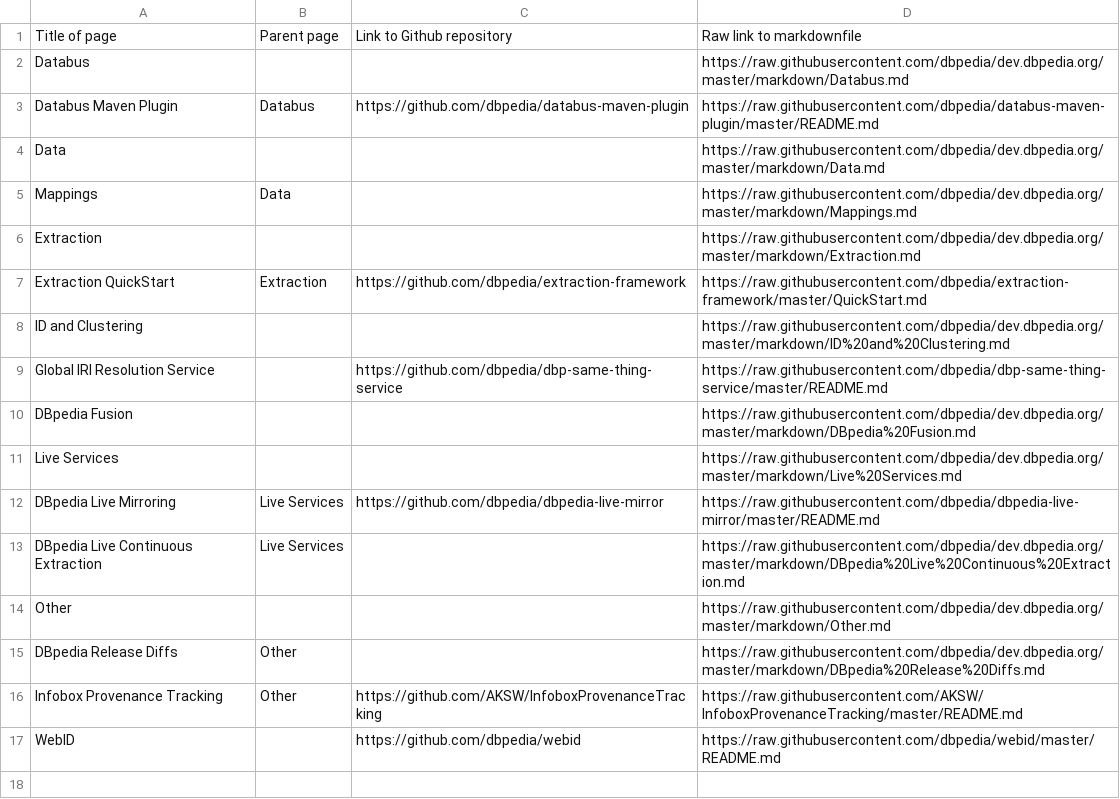
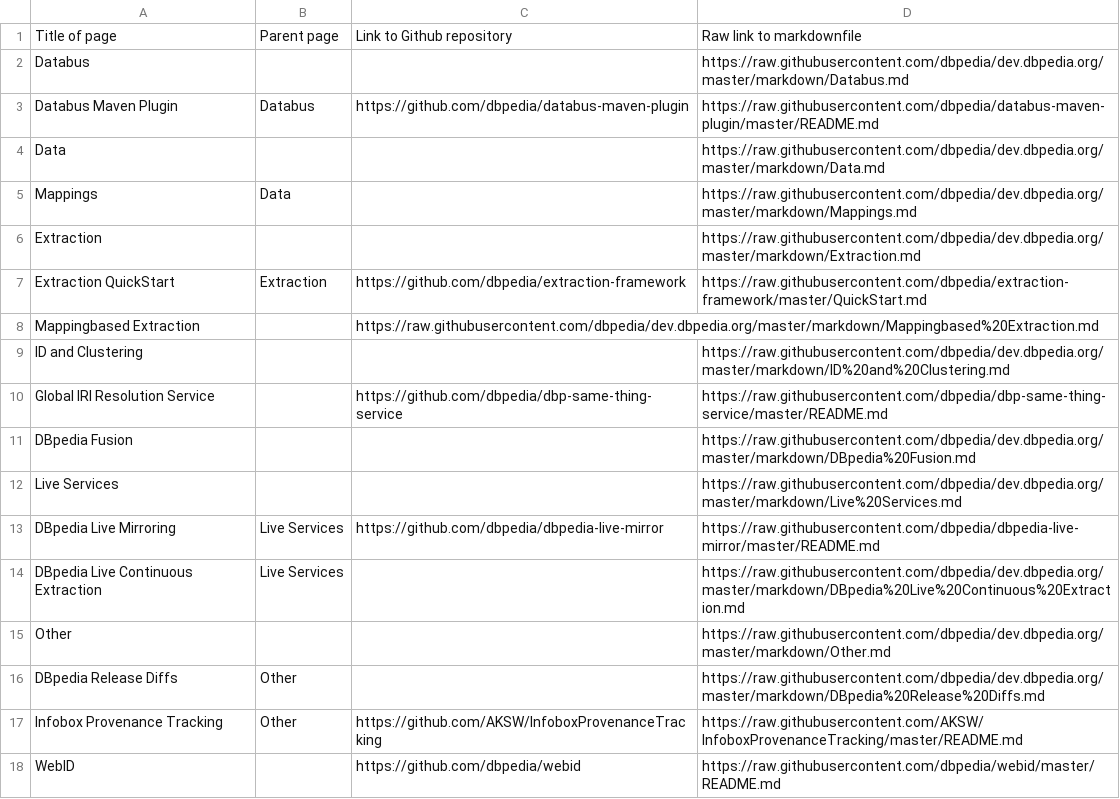
Before and after one commit to dbpedia/dev.dbpedia.org, a CSV file: readme-list.csv, drawn as a sheet.

Commit message:
init mappingbased extraction page

```diff
--- a/readme-list.csv
+++ b/readme-list.csv
@@ -7,2 +7,3 @@ Extraction,,,https://raw.githubusercontent.com/dbpedia/dev.dbpedia.org/master/ma
 Extraction QuickStart,Extraction,https://github.com/dbpedia/extraction-framework,https://raw.githubusercontent.com/dbpedia/extraction-framework/master/QuickStart.md
+Mappingbased Extraction,,https://raw.githubusercontent.com/dbpedia/dev.dbpedia.org/master/markdown/Mappingbased%20Extraction.md
 ID and Clustering,,,https://raw.githubusercontent.com/dbpedia/dev.dbpedia.org/master/markdown/ID%20and%20Clustering.md,
```
Also changed, not shown: 1 other file.
